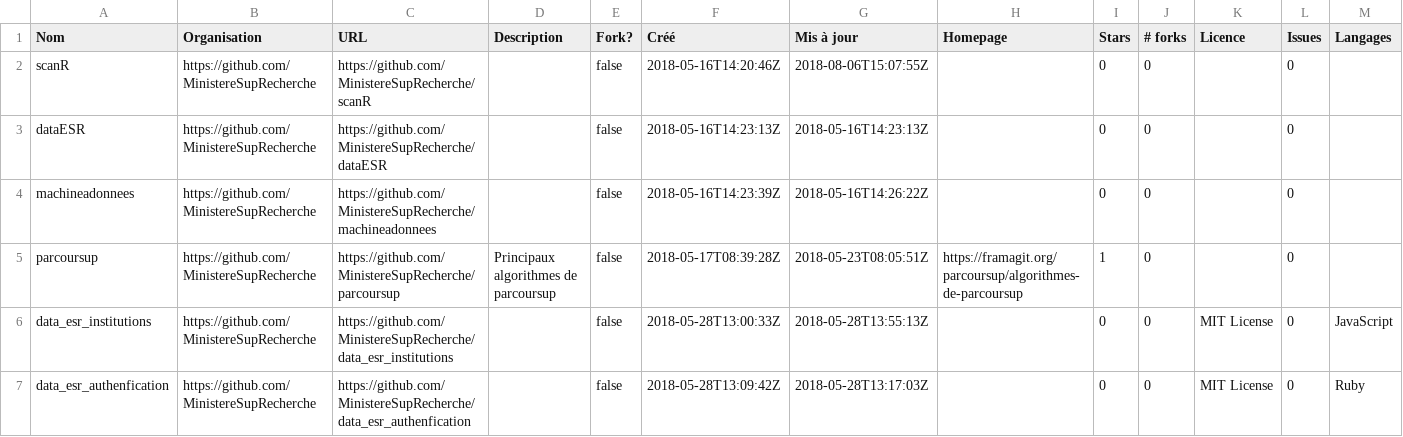
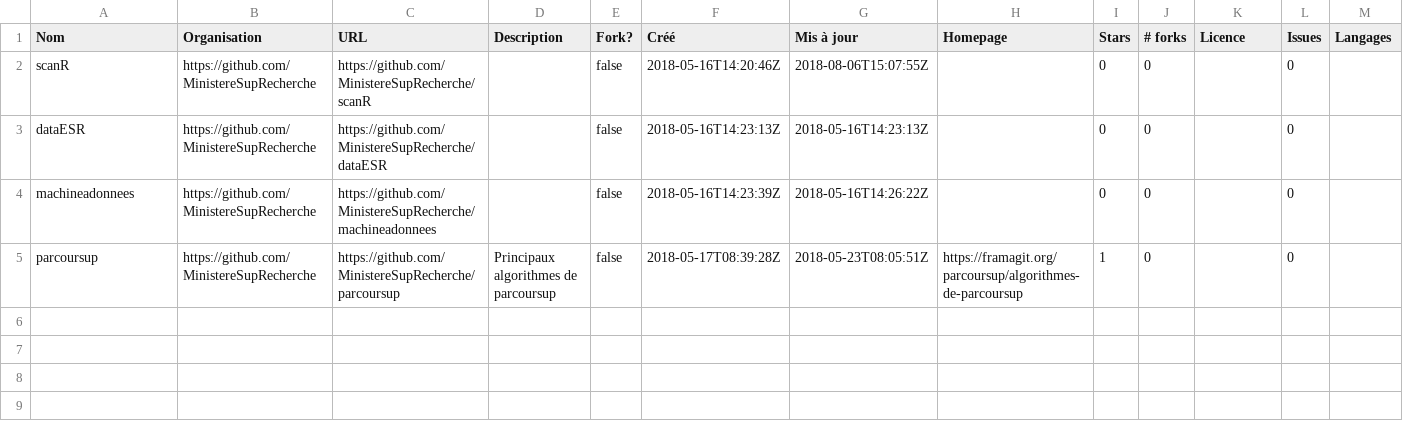
Before and after one commit to etalab/inventaire-codes-sources-organismes-publics, a CSV file: repositories/MinistereSupRecherche.csv, drawn as a sheet.

```diff
--- a/repositories/MinistereSupRecherche.csv
+++ b/repositories/MinistereSupRecherche.csv
@@ -5,3 +5 @@ Nom,Organisation,URL,Description,Fork?,Créé,Mis à jour,Homepage,Stars,# forks
 "parcoursup","https://github.com/MinistereSupRecherche","https://github.com/MinistereSupRecherche/parcoursup","Principaux algorithmes de parcoursup",false,"2018-05-17T08:39:28Z","2018-05-23T08:05:51Z","https://framagit.org/parcoursup/algorithmes-de-parcoursup",1,0,,0,
-"data_esr_institutions","https://github.com/MinistereSupRecherche","https://github.com/MinistereSupRecherche/data_esr_institutions",,false,"2018-05-28T13:00:33Z","2018-05-28T13:55:13Z",,0,0,"MIT License",0,"JavaScript"
-"data_esr_authenfication","https://github.com/MinistereSupRecherche","https://github.com/MinistereSupRecherche/data_esr_authenfication",,false,"2018-05-28T13:09:42Z","2018-05-28T13:17:03Z",,0,0,"MIT License",0,"Ruby"
```
Also changed, not shown: repositories/BRGM.csv, repositories/MTES-MCT.csv, 32 other files.
